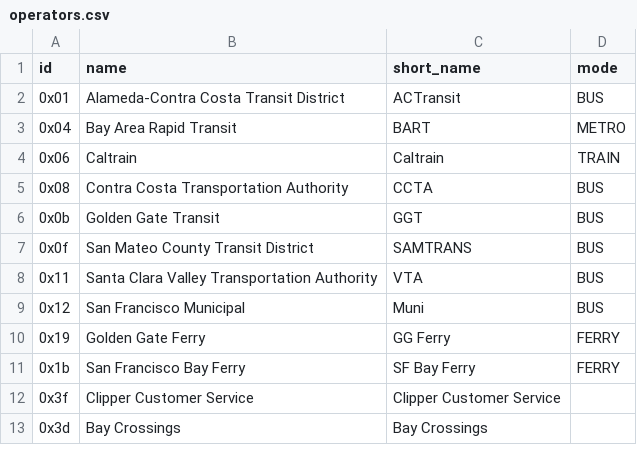
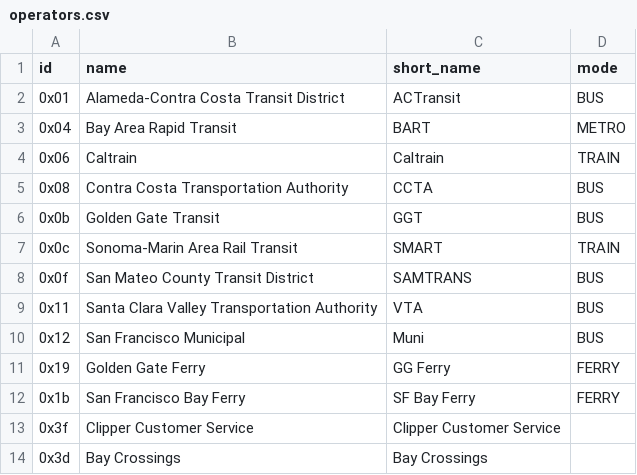
Before and after one commit to metrodroid/metrodroid, a CSV file: data/clipper/operators.csv, drawn as a sheet; only a part is shown.

Commit message:
Add SMART operator

```diff
--- a/data/clipper/operators.csv
+++ b/data/clipper/operators.csv
@@ -6,2 +6,3 @@ id,name,short_name,mode
 0x0b,Golden Gate Transit,GGT,BUS
+0x0c,Sonoma-Marin Area Rail Transit,SMART,TRAIN
 0x0f,San Mateo County Transit District,SAMTRANS,BUS
```
Also changed, not shown: 2 other files.
